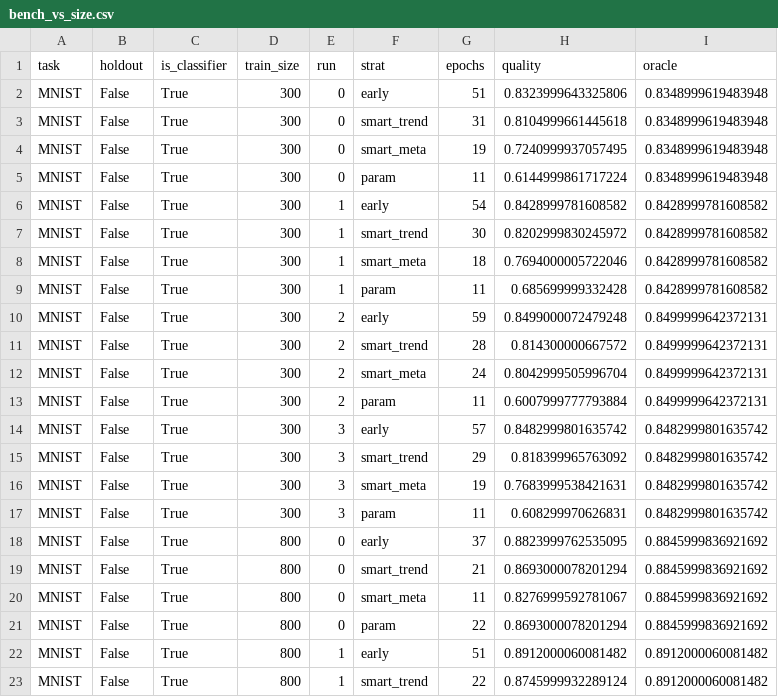
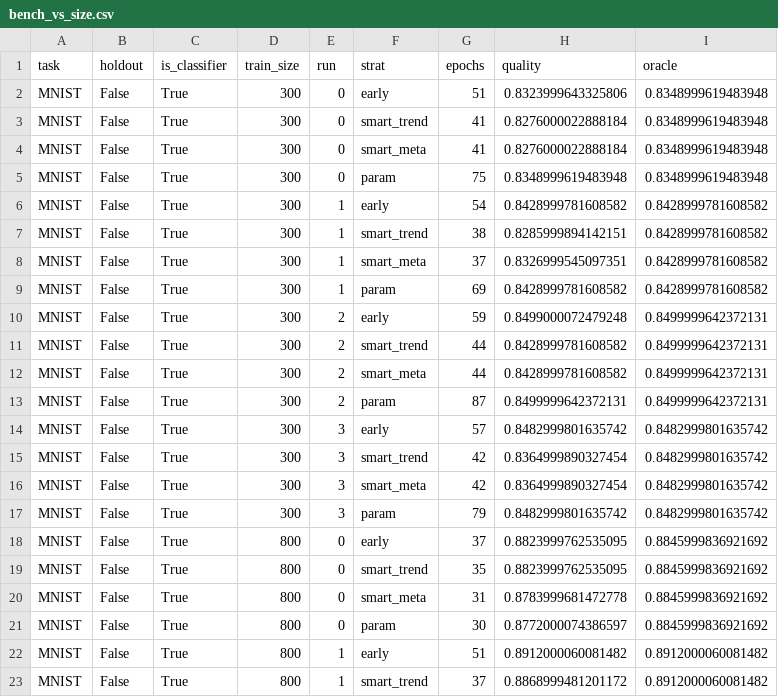
Before and after one commit to dan-tes/Research_Meta_Model, a CSV file: results/bench_vs_size.csv, drawn as a sheet; only a part is shown; the diff covers the shown part only.

```diff
--- a/results/bench_vs_size.csv
+++ b/results/bench_vs_size.csv
@@ -2,22 +2,22 @@ task,holdout,is_classifier,train_size,run,strat,epochs,quality,oracle
 MNIST,False,True,300,0,early,51,0.8323999643325806,0.8348999619483948
-MNIST,False,True,300,0,smart_trend,31,0.8104999661445618,0.8348999619483948
-MNIST,False,True,300,0,smart_meta,19,0.7240999937057495,0.8348999619483948
-MNIST,False,True,300,0,param,11,0.6144999861717224,0.8348999619483948
+MNIST,False,True,300,0,smart_trend,41,0.8276000022888184,0.8348999619483948
+MNIST,False,True,300,0,smart_meta,41,0.8276000022888184,0.8348999619483948
+MNIST,False,True,300,0,param,75,0.8348999619483948,0.8348999619483948
 MNIST,False,True,300,1,early,54,0.8428999781608582,0.8428999781608582
-MNIST,False,True,300,1,smart_trend,30,0.8202999830245972,0.8428999781608582
-MNIST,False,True,300,1,smart_meta,18,0.7694000005722046,0.8428999781608582
-MNIST,False,True,300,1,param,11,0.685699999332428,0.8428999781608582
+MNIST,False,True,300,1,smart_trend,38,0.8285999894142151,0.8428999781608582
+MNIST,False,True,300,1,smart_meta,37,0.8326999545097351,0.8428999781608582
+MNIST,False,True,300,1,param,69,0.8428999781608582,0.8428999781608582
 MNIST,False,True,300,2,early,59,0.8499000072479248,0.8499999642372131
-MNIST,False,True,300,2,smart_trend,28,0.814300000667572,0.8499999642372131
-MNIST,False,True,300,2,smart_meta,24,0.8042999505996704,0.8499999642372131
-MNIST,False,True,300,2,param,11,0.6007999777793884,0.8499999642372131
+MNIST,False,True,300,2,smart_trend,44,0.8428999781608582,0.8499999642372131
+MNIST,False,True,300,2,smart_meta,44,0.8428999781608582,0.8499999642372131
+MNIST,False,True,300,2,param,87,0.8499999642372131,0.8499999642372131
 MNIST,False,True,300,3,early,57,0.8482999801635742,0.8482999801635742
-MNIST,False,True,300,3,smart_trend,29,0.818399965763092,0.8482999801635742
-MNIST,False,True,300,3,smart_meta,19,0.7683999538421631,0.8482999801635742
-MNIST,False,True,300,3,param,11,0.608299970626831,0.8482999801635742
+MNIST,False,True,300,3,smart_trend,42,0.8364999890327454,0.8482999801635742
+MNIST,False,True,300,3,smart_meta,42,0.8364999890327454,0.8482999801635742
+MNIST,False,True,300,3,param,79,0.8482999801635742,0.8482999801635742
 MNIST,False,True,800,0,early,37,0.8823999762535095,0.8845999836921692
-MNIST,False,True,800,0,smart_trend,21,0.8693000078201294,0.8845999836921692
-MNIST,False,True,800,0,smart_meta,11,0.8276999592781067,0.8845999836921692
-MNIST,False,True,800,0,param,22,0.8693000078201294,0.8845999836921692
+MNIST,False,True,800,0,smart_trend,35,0.8823999762535095,0.8845999836921692
+MNIST,False,True,800,0,smart_meta,31,0.8783999681472778,0.8845999836921692
+MNIST,False,True,800,0,param,30,0.8772000074386597,0.8845999836921692
 MNIST,False,True,800,1,early,51,0.8912000060081482,0.8912000060081482
-MNIST,False,True,800,1,smart_trend,22,0.8745999932289124,0.8912000060081482
+MNIST,False,True,800,1,smart_trend,37,0.8868999481201172,0.8912000060081482
```
Also changed, not shown: 128 edited cells elsewhere in this file, results/holdout_sweep.csv, 16 other files.
